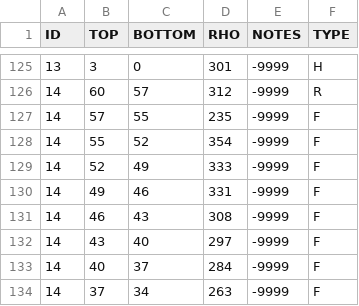
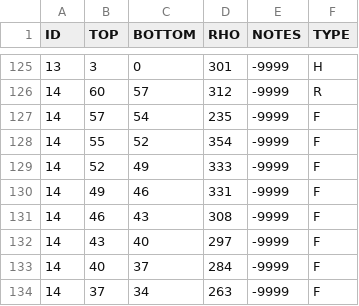
Before and after one commit to kingjml/SMP-Sea-Ice, a CSV file: data/Pit/pit_density.csv, drawn as a sheet; only a part is shown, gaps mark what is left out.

Commit message:
Input correction and output cleanup
- @mjsandells sent an email to note that snow pit 14 contained an error in the second density cutter measurement where it was reported as 2 cm in height. The error has been corrected and the sample is now 3 cm. Thanks for correction!
- Notebooks were rerun to make sure results were consistent. No issues indentified, the layer scaling appears to have compensated for the issue as intended. Annex materials also worked as expected.
- Noted that the files in the output directory were still named k19 instead of k20 named. Uploaded new files as this broke the binder service.

Co-Authored-By: mjsandells <mjsandells@users.noreply.github.com>

```diff
--- a/data/Pit/pit_density.csv
+++ b/data/Pit/pit_density.csv
@@ -126,3 +126,3 @@ ID,TOP,BOTTOM,RHO,NOTES,TYPE
 14,60,57,312,-9999,R
-14,57,55,235,-9999,F
+14,57,54,235,-9999,F
 14,55,52,354,-9999,F
```
Also changed, not shown: 5 other files.
